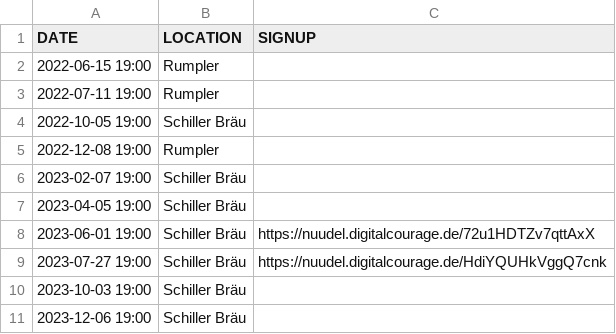
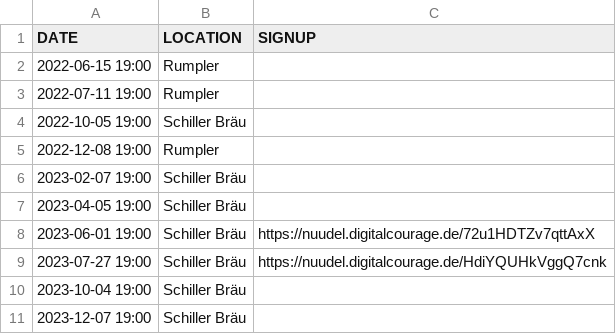
Before and after one commit to leahneukirchen/stammtisch-muenchen.dante.de, a CSV file: dates.csv, drawn as a sheet.

Commit message:
shift meetups from holidays

```diff
--- a/dates.csv
+++ b/dates.csv
@@ -9,3 +9,3 @@ DATE;LOCATION;SIGNUP
 2023-07-27 19:00;Schiller Bräu;https://nuudel.digitalcourage.de/HdiYQUHkVggQ7cnk
-2023-10-03 19:00;Schiller Bräu
-2023-12-06 19:00;Schiller Bräu
+2023-10-04 19:00;Schiller Bräu
+2023-12-07 19:00;Schiller Bräu
```
